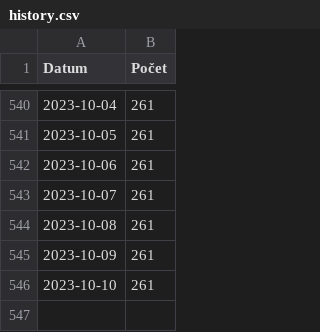
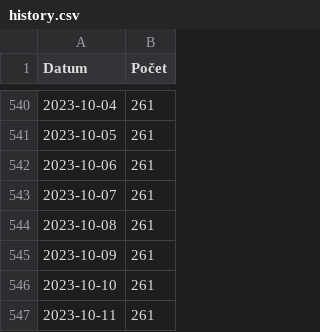
Before and after one commit to pionyr/seznam-datovek, a CSV file: history.csv, drawn as a sheet; only a part is shown, gaps mark what is left out.

```diff
--- a/history.csv
+++ b/history.csv
@@ -546 +546,2 @@ Datum,Počet
 2023-10-10,261
+2023-10-11,261
```
Also changed, not shown: 1 other file.
